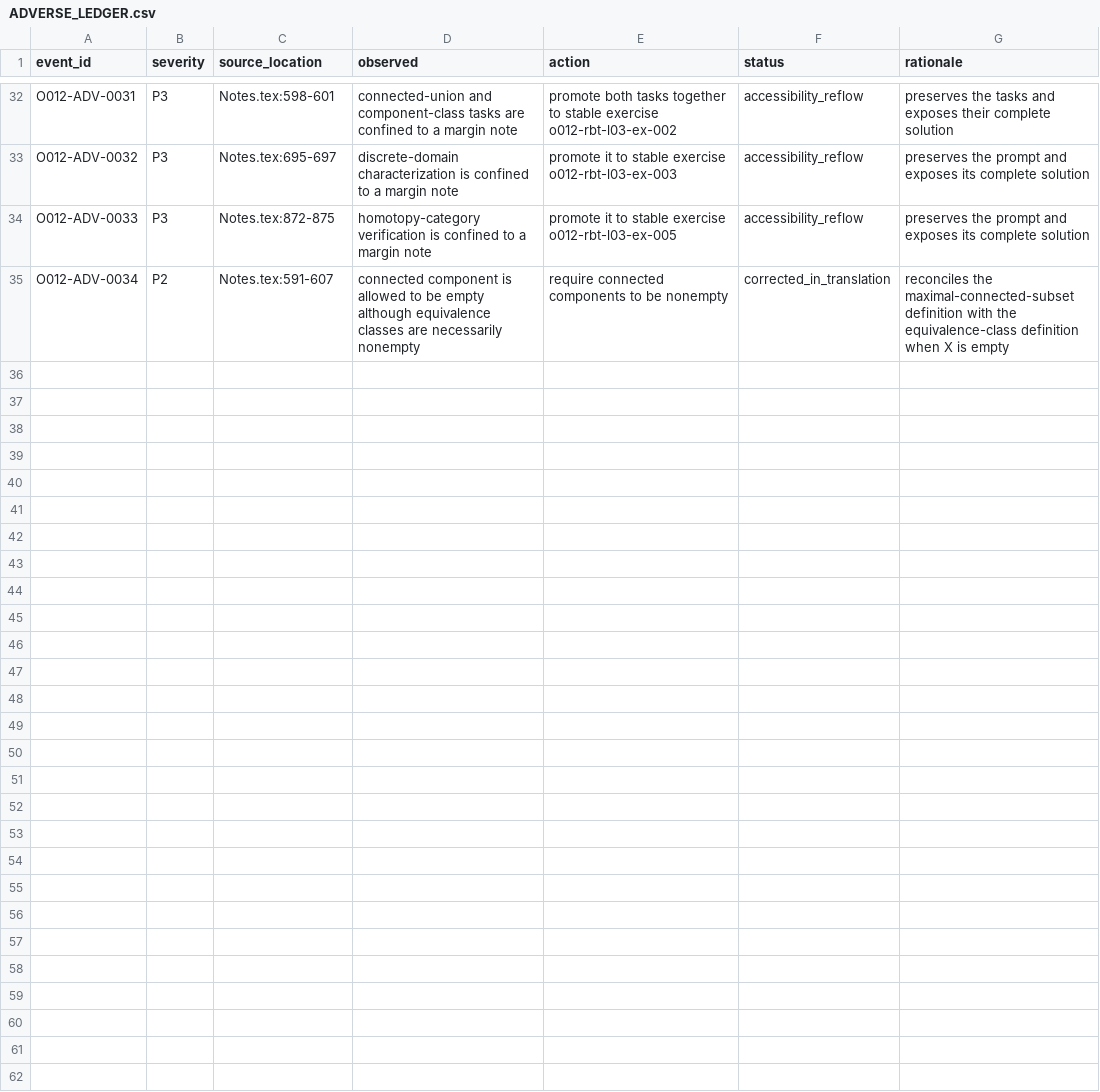
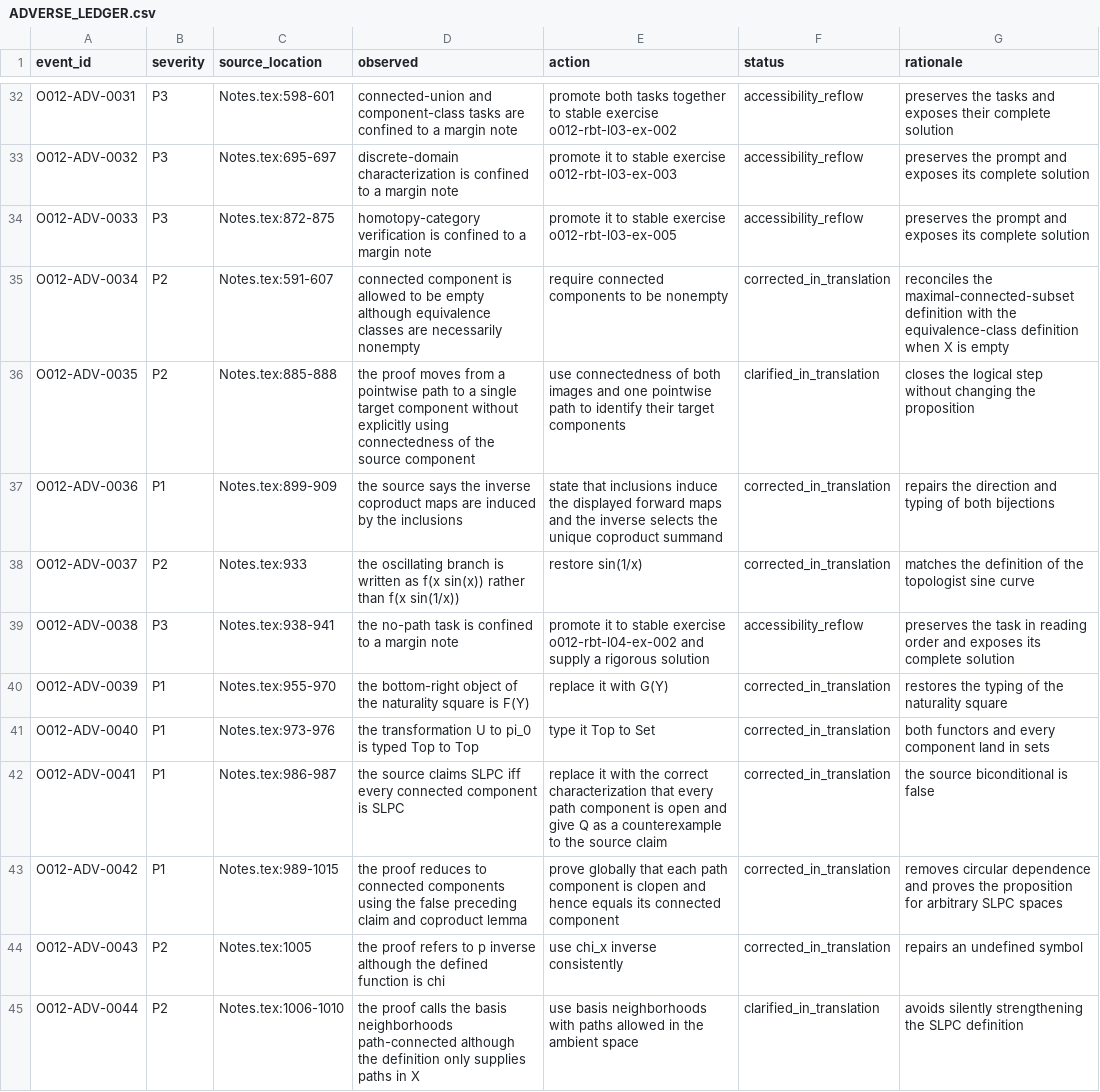
Before and after one commit to KokunoYumeto/algebraic-topology-id, a CSV file: 00_control/ADVERSE_LEDGER.csv, drawn as a sheet; only a part is shown, gaps mark what is left out; the diff covers the shown part only.

```diff
--- a/00_control/ADVERSE_LEDGER.csv
+++ b/00_control/ADVERSE_LEDGER.csv
@@ -35 +35,11 @@ O012-ADV-0033,P3,Notes.tex:872-875,homotopy-category verification is confined to
 O012-ADV-0034,P2,Notes.tex:591-607,connected component is allowed to be empty although equivalence classes are necessarily nonempty,require connected components to be nonempty,corrected_in_translation,reconciles the maximal-connected-subset definition with the equivalence-class definition when X is empty
+O012-ADV-0035,P2,Notes.tex:885-888,the proof moves from a pointwise path to a single target component without explicitly using connectedness of the source component,use connectedness of both images and one pointwise path to identify their target components,clarified_in_translation,closes the logical step without changing the proposition
+O012-ADV-0036,P1,Notes.tex:899-909,the source says the inverse coproduct maps are induced by the inclusions,state that inclusions induce the displayed forward maps and the inverse selects the unique coproduct summand,corrected_in_translation,repairs the direction and typing of both bijections
+O012-ADV-0037,P2,Notes.tex:933,the oscillating branch is written as f(x sin(x)) rather than f(x sin(1/x)),restore sin(1/x),corrected_in_translation,matches the definition of the topologist sine curve
+O012-ADV-0038,P3,Notes.tex:938-941,the no-path task is confined to a margin note,promote it to stable exercise o012-rbt-l04-ex-002 and supply a rigorous solution,accessibility_reflow,preserves the task in reading order and exposes its complete solution
+O012-ADV-0039,P1,Notes.tex:955-970,the bottom-right object of the naturality square is F(Y),replace it with G(Y),corrected_in_translation,restores the typing of the naturality square
+O012-ADV-0040,P1,Notes.tex:973-976,the transformation U to pi_0 is typed Top to Top,type it Top to Set,corrected_in_translation,both functors and every component land in sets
+O012-ADV-0041,P1,Notes.tex:986-987,the source claims SLPC iff every connected component is SLPC,replace it with the correct characterization that every path component is open and give Q as a counterexample to the source claim,corrected_in_translation,the source biconditional is false
+O012-ADV-0042,P1,Notes.tex:989-1015,the proof reduces to connected components using the false preceding claim and coproduct lemma,prove globally that each path component is clopen and hence equals its connected component,corrected_in_translation,removes circular dependence and proves the proposition for arbitrary SLPC spaces
+O012-ADV-0043,P2,Notes.tex:1005,the proof refers to p inverse although the defined function is chi,use chi_x inverse consistently,corrected_in_translation,repairs an undefined symbol
+O012-ADV-0044,P2,Notes.tex:1006-1010,the proof calls the basis neighborhoods path-connected although the definition only supplies paths in X,use basis neighborhoods with paths allowed in the ambient space,clarified_in_translation,avoids silently strengthening the SLPC definition
```
Also changed, not shown: 9 added rows elsewhere in this file, 00_control/TERMINOLOGY.csv, 31 other files.
